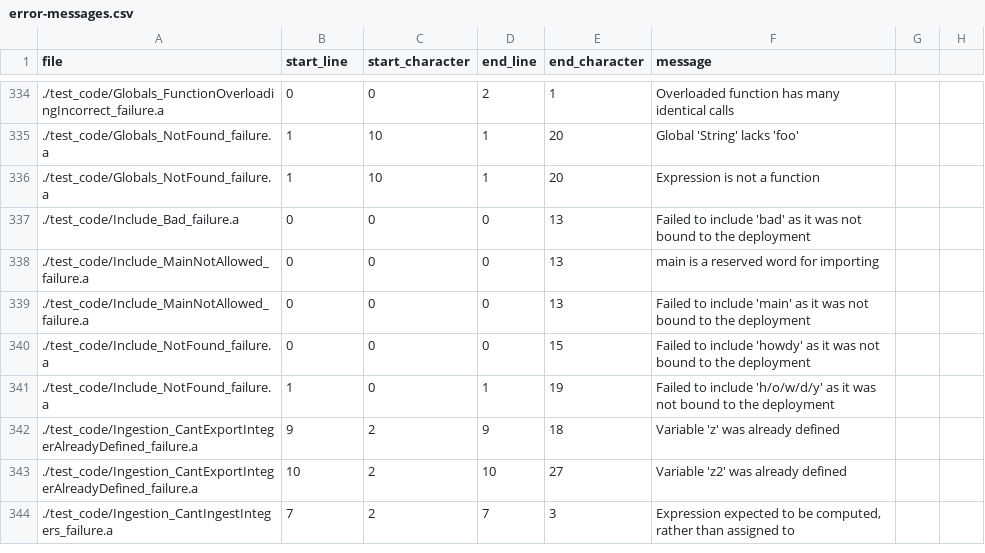
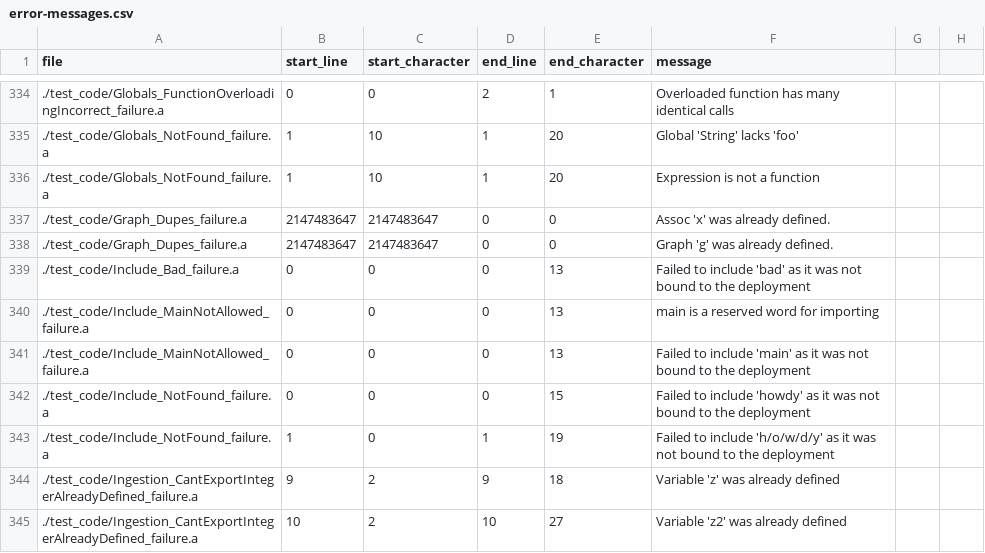
Before and after one commit to mathgladiator/adama-lang, a CSV file: core/error-messages.csv, drawn as a sheet; only a part is shown, gaps mark what is left out; the shorter side is filled out with more unchanged rows.

Commit message:
sketch out some initial syntax for defining a graph

```diff
--- a/core/error-messages.csv
+++ b/core/error-messages.csv
@@ -336,2 +336,4 @@ file,start_line,start_character,end_line,end_character,message
 ./test_code/Globals_NotFound_failure.a,1,10,1,20,"Expression is not a function"
+./test_code/Graph_Dupes_failure.a,2147483647,2147483647,0,0,"Assoc 'x' was already defined."
+./test_code/Graph_Dupes_failure.a,2147483647,2147483647,0,0,"Graph 'g' was already defined."
 ./test_code/Include_Bad_failure.a,0,0,0,13,"Failed to include 'bad' as it was not bound to the deployment"
```
Also changed, not shown: 13 other files.
